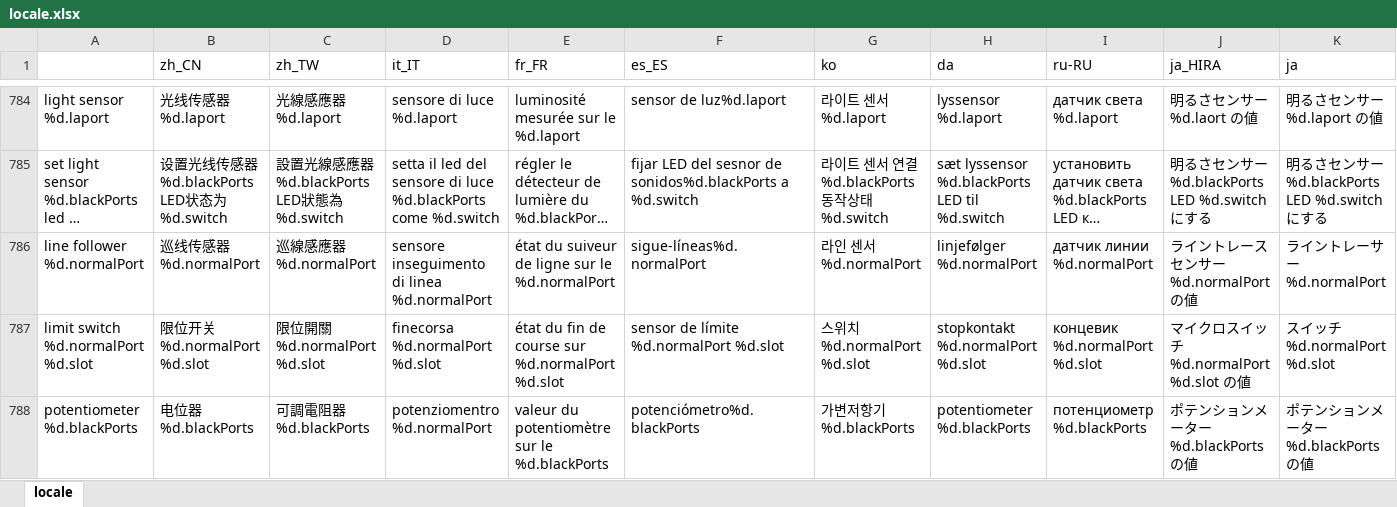
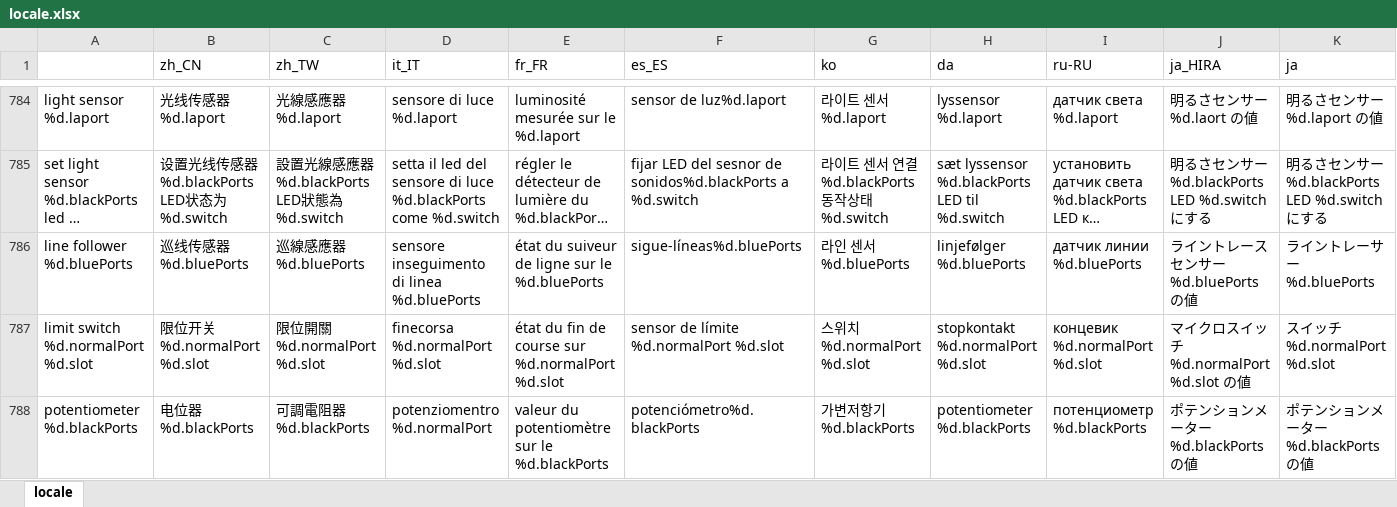
Before and after one commit to Makeblock-official/mBlock, an Excel workbook: src/locale/locale.xlsx, sheet locale, drawn as a sheet; only a part is shown, gaps mark what is left out; long unchanged cells end in …; values as stored, in another font and other column widths than the file's, no borders; removed rows and columns are numbered as before the commit, all else as after; rows hold the shown columns only; the diff names each change by its address in the sheet, - before the commit and + after, or states it on an @@ line.

```diff
--- a/src/locale/locale.xlsx (sheet locale)
+++ b/src/locale/locale.xlsx (sheet locale)
-row 786: line follower %d.normalPort | 巡线传感器%d.normalPort | 巡線感應器%d.normalPort | sensore inseguimento di linea %d.normalPort | état du suiveur de ligne sur le %d.normalPort | sigue-líneas%d.normalPort | 라인 센서%d.normalPort | linjefølger %d.normalPort | датчик линии %d.normalPort | ライントレースセンサー %d.normalPort の値 | ライントレーサー%d.normalPort
+row 786: line follower %d.bluePorts | 巡线传感器%d.bluePorts | 巡線感應器%d.bluePorts | sensore inseguimento di linea %d.bluePorts | état du suiveur de ligne sur le %d.bluePorts | sigue-líneas%d.bluePorts | 라인 센서%d.bluePorts | linjefølger %d.bluePorts | датчик линии %d.bluePorts | ライントレースセンサー %d.bluePorts の値 | ライントレーサー%d.bluePorts
```
Also changed, not shown: 1 other file.
